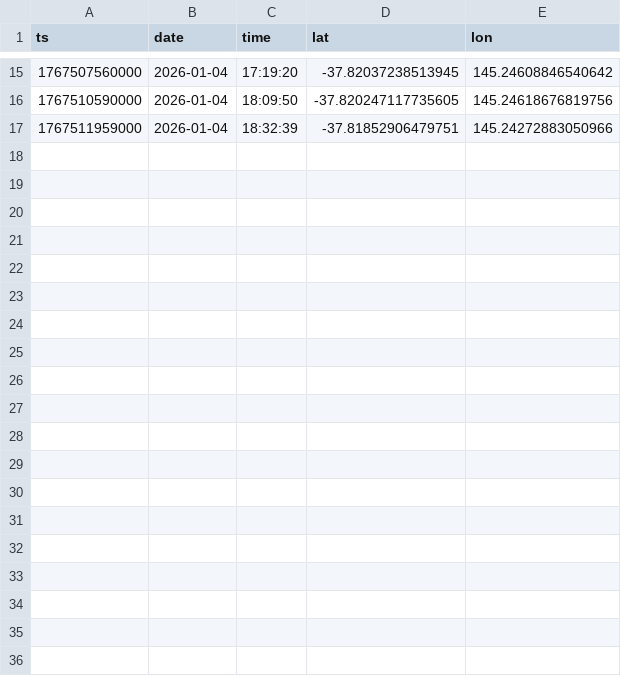
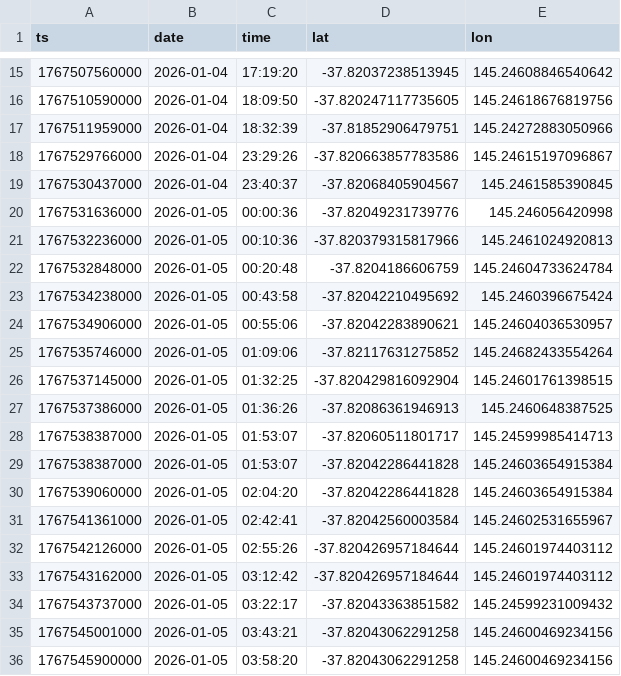
Before and after one commit to roadbusta/garfield, a CSV file: data/cleaned/locations.csv, drawn as a sheet; only a part is shown, gaps mark what is left out; the diff covers the shown part only; the diff names each change by its address in the sheet, - before the commit and + after, or states it on an @@ line.

```diff
--- a/data/cleaned/locations.csv
+++ b/data/cleaned/locations.csv
+row 18: 1767529766000 | 2026-01-04 | 23:29:26 | -37.820663857783586 | 145.24615197096867
+row 19: 1767530437000 | 2026-01-04 | 23:40:37 | -37.82068405904567 | 145.2461585390845
+row 20: 1767531636000 | 2026-01-05 | 00:00:36 | -37.82049231739776 | 145.246056420998
+row 21: 1767532236000 | 2026-01-05 | 00:10:36 | -37.820379315817966 | 145.2461024920813
+row 22: 1767532848000 | 2026-01-05 | 00:20:48 | -37.8204186606759 | 145.24604733624784
+row 23: 1767534238000 | 2026-01-05 | 00:43:58 | -37.82042210495692 | 145.2460396675424
+row 24: 1767534906000 | 2026-01-05 | 00:55:06 | -37.82042283890621 | 145.24604036530957
+row 25: 1767535746000 | 2026-01-05 | 01:09:06 | -37.82117631275852 | 145.24682433554264
+row 26: 1767537145000 | 2026-01-05 | 01:32:25 | -37.820429816092904 | 145.24601761398515
+row 27: 1767537386000 | 2026-01-05 | 01:36:26 | -37.82086361946913 | 145.2460648387525
+row 28: 1767538387000 | 2026-01-05 | 01:53:07 | -37.82060511801717 | 145.24599985414713
+row 29: 1767538387000 | 2026-01-05 | 01:53:07 | -37.82042286441828 | 145.24603654915384
+row 30: 1767539060000 | 2026-01-05 | 02:04:20 | -37.82042286441828 | 145.24603654915384
+row 31: 1767541361000 | 2026-01-05 | 02:42:41 | -37.82042560003584 | 145.24602531655967
+row 32: 1767542126000 | 2026-01-05 | 02:55:26 | -37.820426957184644 | 145.24601974403112
+row 33: 1767543162000 | 2026-01-05 | 03:12:42 | -37.820426957184644 | 145.24601974403112
+row 34: 1767543737000 | 2026-01-05 | 03:22:17 | -37.82043363851582 | 145.24599231009432
+row 35: 1767545001000 | 2026-01-05 | 03:43:21 | -37.82043062291258 | 145.24600469234156
+row 36: 1767545900000 | 2026-01-05 | 03:58:20 | -37.82043062291258 | 145.24600469234156
```
Also changed, not shown: 16 added rows and 1 moved row elsewhere in this file, 5 other files.
